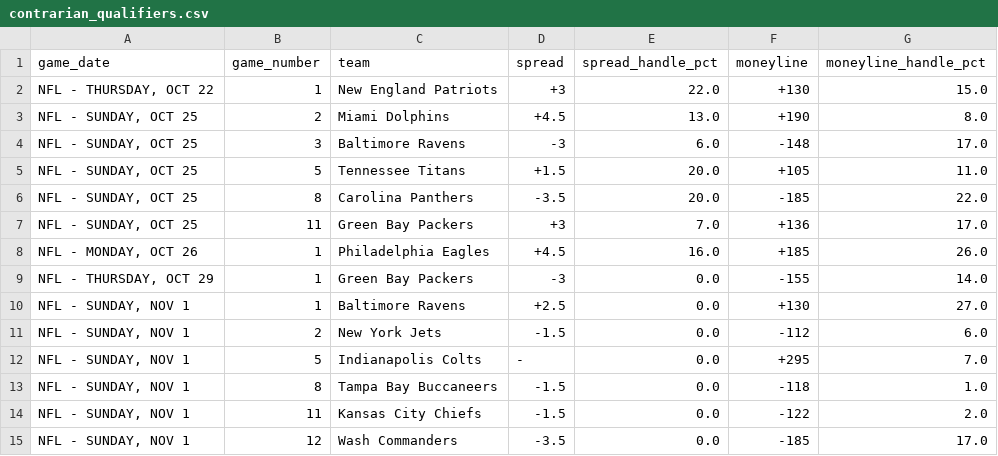
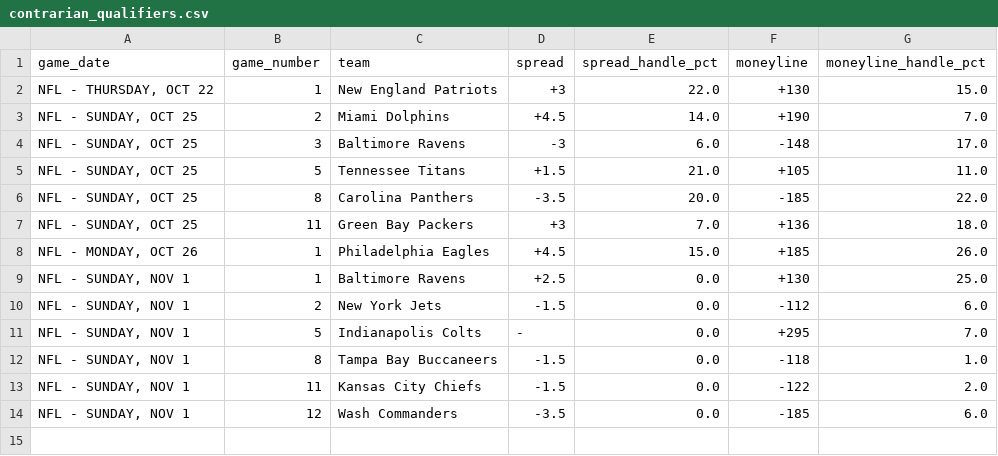
Before and after one commit to nevdesh/nfl-contrarian-dashboard, a CSV file: data/contrarian_qualifiers.csv, drawn as a sheet.

```diff
--- a/data/contrarian_qualifiers.csv
+++ b/data/contrarian_qualifiers.csv
@@ -2,10 +2,9 @@ game_date,game_number,team,spread,spread_handle_pct,moneyline,moneyline_handle_p
 "NFL - THURSDAY, OCT 22",1,New England Patriots,+3,22.0,+130,15.0
-"NFL - SUNDAY, OCT 25",2,Miami Dolphins,+4.5,13.0,+190,8.0
+"NFL - SUNDAY, OCT 25",2,Miami Dolphins,+4.5,14.0,+190,7.0
 "NFL - SUNDAY, OCT 25",3,Baltimore Ravens,-3,6.0,-148,17.0
-"NFL - SUNDAY, OCT 25",5,Tennessee Titans,+1.5,20.0,+105,11.0
+"NFL - SUNDAY, OCT 25",5,Tennessee Titans,+1.5,21.0,+105,11.0
 "NFL - SUNDAY, OCT 25",8,Carolina Panthers,-3.5,20.0,-185,22.0
-"NFL - SUNDAY, OCT 25",11,Green Bay Packers,+3,7.0,+136,17.0
-"NFL - MONDAY, OCT 26",1,Philadelphia Eagles,+4.5,16.0,+185,26.0
-"NFL - THURSDAY, OCT 29",1,Green Bay Packers,-3,0.0,-155,14.0
-"NFL - SUNDAY, NOV 1",1,Baltimore Ravens,+2.5,0.0,+130,27.0
+"NFL - SUNDAY, OCT 25",11,Green Bay Packers,+3,7.0,+136,18.0
+"NFL - MONDAY, OCT 26",1,Philadelphia Eagles,+4.5,15.0,+185,26.0
+"NFL - SUNDAY, NOV 1",1,Baltimore Ravens,+2.5,0.0,+130,25.0
 "NFL - SUNDAY, NOV 1",2,New York Jets,-1.5,0.0,-112,6.0
@@ -14,2 +13,2 @@ game_date,game_number,team,spread,spread_handle_pct,moneyline,moneyline_handle_p
 "NFL - SUNDAY, NOV 1",11,Kansas City Chiefs,-1.5,0.0,-122,2.0
-"NFL - SUNDAY, NOV 1",12,Wash Commanders,-3.5,0.0,-185,17.0
+"NFL - SUNDAY, NOV 1",12,Wash Commanders,-3.5,0.0,-185,6.0
```
Also changed, not shown: 1 other file.
